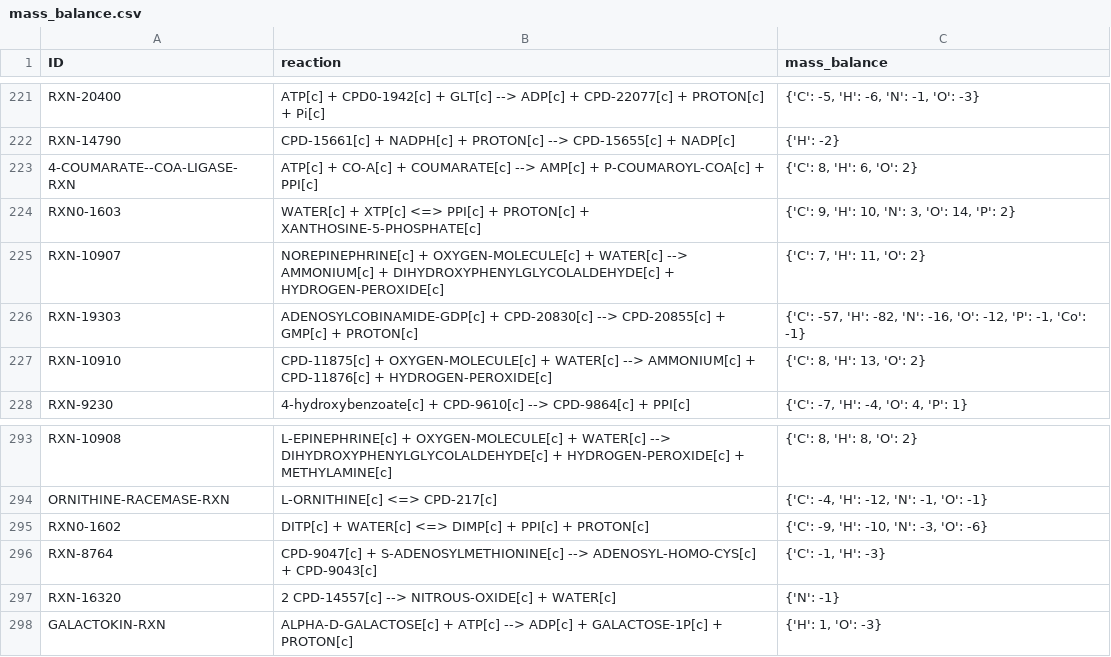
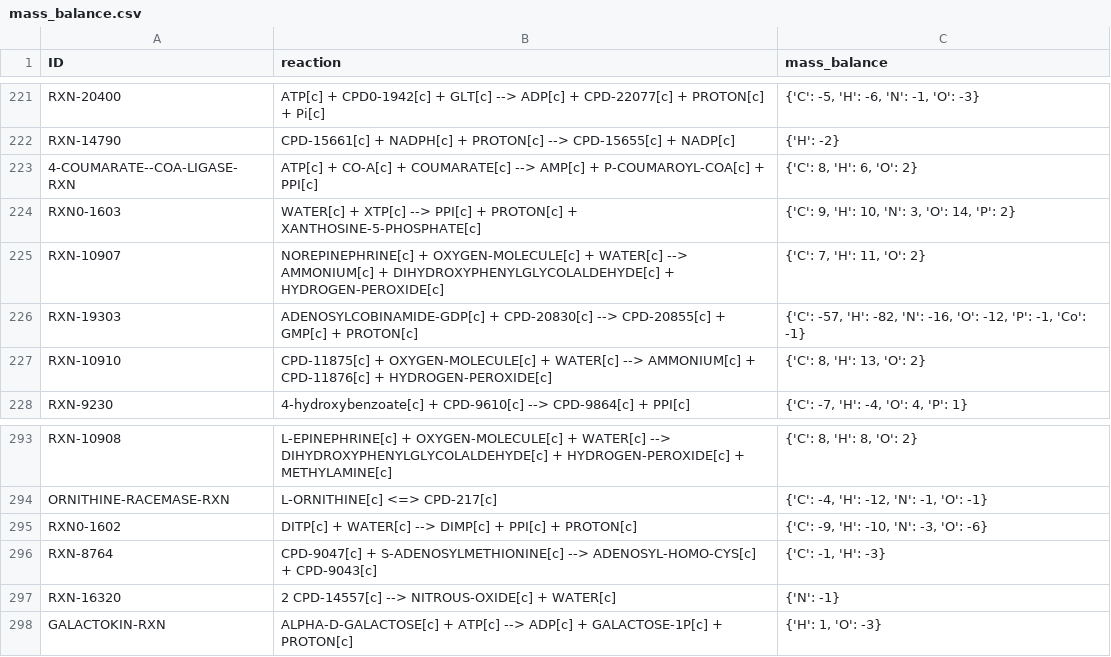
Before and after one commit to C-CoMP-STC/rpom-fba, a CSV file: model/logs/mass_balance.csv, drawn as a sheet; only a part is shown, gaps mark what is left out.

```diff
--- a/model/logs/mass_balance.csv
+++ b/model/logs/mass_balance.csv
@@ -223,3 +223,3 @@ RXN-14790,CPD-15661[c] + NADPH[c] + PROTON[c] --> CPD-15655[c] + NADP[c],{'H': -
 4-COUMARATE--COA-LIGASE-RXN,ATP[c] + CO-A[c] + COUMARATE[c] --> AMP[c] + P-COUMAROYL-COA[c] + PPI[c],"{'C': 8, 'H': 6, 'O': 2}"
-RXN0-1603,WATER[c] + XTP[c] <=> PPI[c] + PROTON[c] + XANTHOSINE-5-PHOSPHATE[c],"{'C': 9, 'H': 10, 'N': 3, 'O': 14, 'P': 2}"
+RXN0-1603,WATER[c] + XTP[c] --> PPI[c] + PROTON[c] + XANTHOSINE-5-PHOSPHATE[c],"{'C': 9, 'H': 10, 'N': 3, 'O': 14, 'P': 2}"
 RXN-10907,NOREPINEPHRINE[c] + OXYGEN-MOLECULE[c] + WATER[c] --> AMMONIUM[c] + DIHYDROXYPHENYLGLYCOLALDEHYDE[c] + HYDROGEN-PEROXIDE[c],"{'C': 7, 'H': 11, 'O': 2}"
@@ -294,3 +294,3 @@ RXN-10908,L-EPINEPHRINE[c] + OXYGEN-MOLECULE[c] + WATER[c] --> DIHYDROXYPHENYLGL
 ORNITHINE-RACEMASE-RXN,L-ORNITHINE[c] <=> CPD-217[c],"{'C': -4, 'H': -12, 'N': -1, 'O': -1}"
-RXN0-1602,DITP[c] + WATER[c] <=> DIMP[c] + PPI[c] + PROTON[c],"{'C': -9, 'H': -10, 'N': -3, 'O': -6}"
+RXN0-1602,DITP[c] + WATER[c] --> DIMP[c] + PPI[c] + PROTON[c],"{'C': -9, 'H': -10, 'N': -3, 'O': -6}"
 RXN-8764,CPD-9047[c] + S-ADENOSYLMETHIONINE[c] --> ADENOSYL-HOMO-CYS[c] + CPD-9043[c],"{'C': -1, 'H': -3}"
```
Also changed, not shown: model/logs/dead_end_test.csv, model/logs/diphosphate_test.csv, 3 other files.
